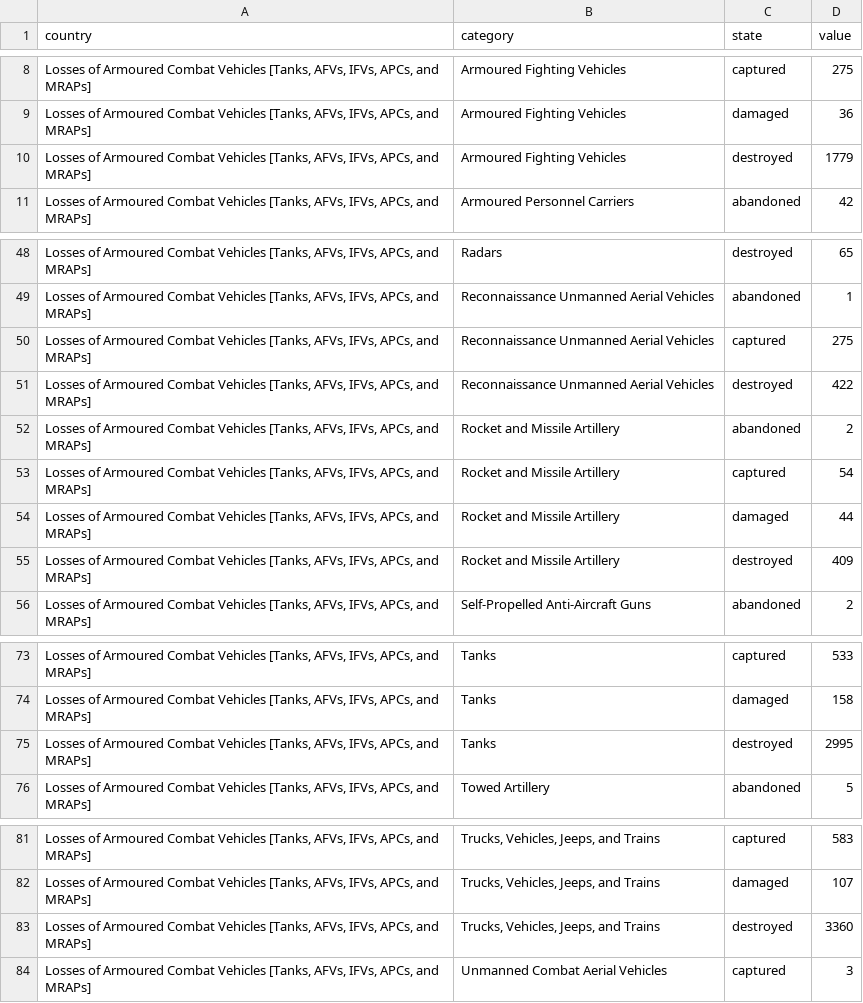
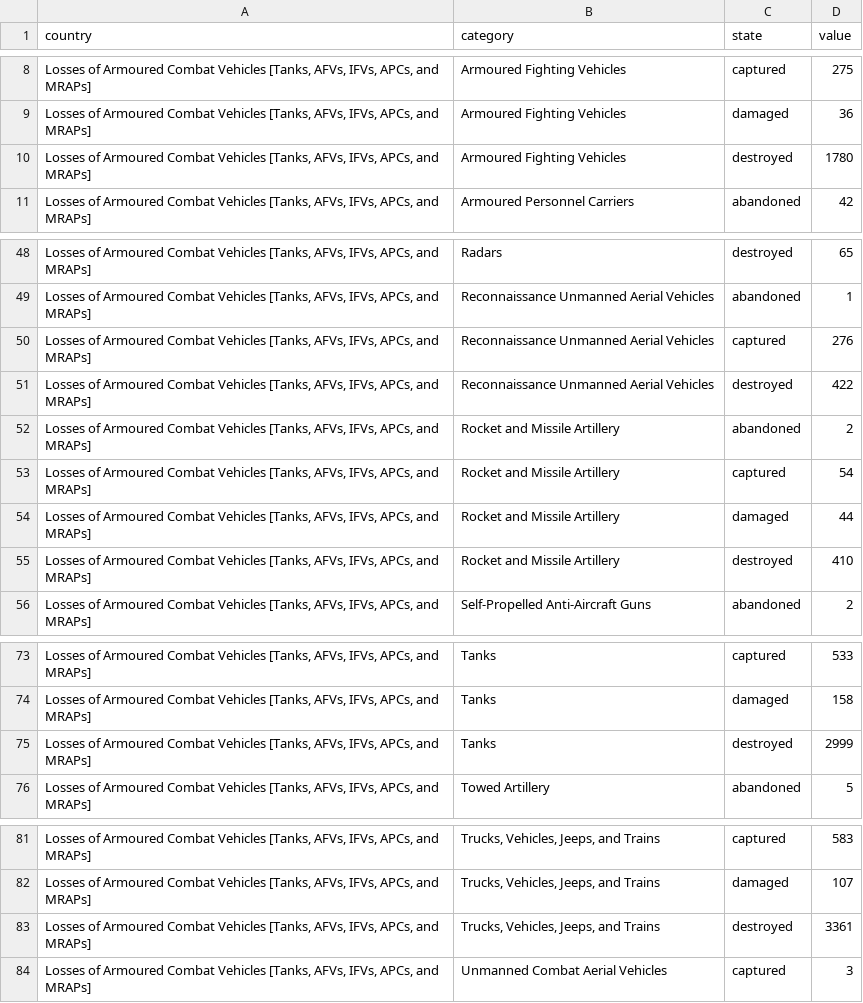
Before and after one commit to mauforonda/ukraine, a CSV file: summary.csv, drawn as a sheet; only a part is shown, gaps mark what is left out.

```diff
--- a/summary.csv
+++ b/summary.csv
@@ -9,3 +9,3 @@ country,category,state,value
 "Losses of Armoured Combat Vehicles [Tanks, AFVs, IFVs, APCs, and MRAPs]",Armoured Fighting Vehicles ,damaged,36
-"Losses of Armoured Combat Vehicles [Tanks, AFVs, IFVs, APCs, and MRAPs]",Armoured Fighting Vehicles ,destroyed,1779
+"Losses of Armoured Combat Vehicles [Tanks, AFVs, IFVs, APCs, and MRAPs]",Armoured Fighting Vehicles ,destroyed,1780
 "Losses of Armoured Combat Vehicles [Tanks, AFVs, IFVs, APCs, and MRAPs]",Armoured Personnel Carriers ,abandoned,42
@@ -49,3 +49,3 @@ country,category,state,value
 "Losses of Armoured Combat Vehicles [Tanks, AFVs, IFVs, APCs, and MRAPs]",Reconnaissance Unmanned Aerial Vehicles ,abandoned,1
-"Losses of Armoured Combat Vehicles [Tanks, AFVs, IFVs, APCs, and MRAPs]",Reconnaissance Unmanned Aerial Vehicles ,captured,275
+"Losses of Armoured Combat Vehicles [Tanks, AFVs, IFVs, APCs, and MRAPs]",Reconnaissance Unmanned Aerial Vehicles ,captured,276
 "Losses of Armoured Combat Vehicles [Tanks, AFVs, IFVs, APCs, and MRAPs]",Reconnaissance Unmanned Aerial Vehicles ,destroyed,422
@@ -54,3 +54,3 @@ country,category,state,value
 "Losses of Armoured Combat Vehicles [Tanks, AFVs, IFVs, APCs, and MRAPs]",Rocket and Missile Artillery ,damaged,44
-"Losses of Armoured Combat Vehicles [Tanks, AFVs, IFVs, APCs, and MRAPs]",Rocket and Missile Artillery ,destroyed,409
+"Losses of Armoured Combat Vehicles [Tanks, AFVs, IFVs, APCs, and MRAPs]",Rocket and Missile Artillery ,destroyed,410
 "Losses of Armoured Combat Vehicles [Tanks, AFVs, IFVs, APCs, and MRAPs]",Self-Propelled Anti-Aircraft Guns ,abandoned,2
@@ -74,3 +74,3 @@ country,category,state,value
 "Losses of Armoured Combat Vehicles [Tanks, AFVs, IFVs, APCs, and MRAPs]",Tanks ,damaged,158
-"Losses of Armoured Combat Vehicles [Tanks, AFVs, IFVs, APCs, and MRAPs]",Tanks ,destroyed,2995
+"Losses of Armoured Combat Vehicles [Tanks, AFVs, IFVs, APCs, and MRAPs]",Tanks ,destroyed,2999
 "Losses of Armoured Combat Vehicles [Tanks, AFVs, IFVs, APCs, and MRAPs]",Towed Artillery ,abandoned,5
@@ -82,3 +82,3 @@ country,category,state,value
 "Losses of Armoured Combat Vehicles [Tanks, AFVs, IFVs, APCs, and MRAPs]","Trucks, Vehicles, Jeeps, and Trains ",damaged,107
-"Losses of Armoured Combat Vehicles [Tanks, AFVs, IFVs, APCs, and MRAPs]","Trucks, Vehicles, Jeeps, and Trains ",destroyed,3360
+"Losses of Armoured Combat Vehicles [Tanks, AFVs, IFVs, APCs, and MRAPs]","Trucks, Vehicles, Jeeps, and Trains ",destroyed,3361
 "Losses of Armoured Combat Vehicles [Tanks, AFVs, IFVs, APCs, and MRAPs]",Unmanned Combat Aerial Vehicles ,captured,3
```
Also changed, not shown: log.csv.
